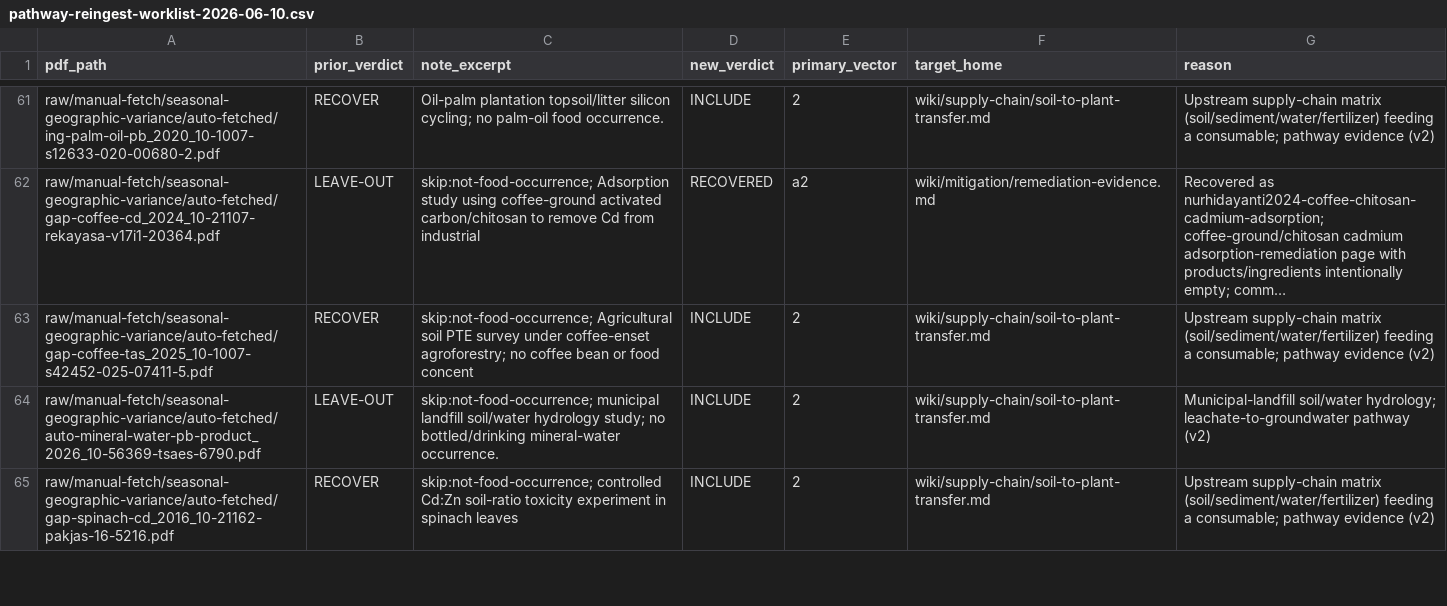
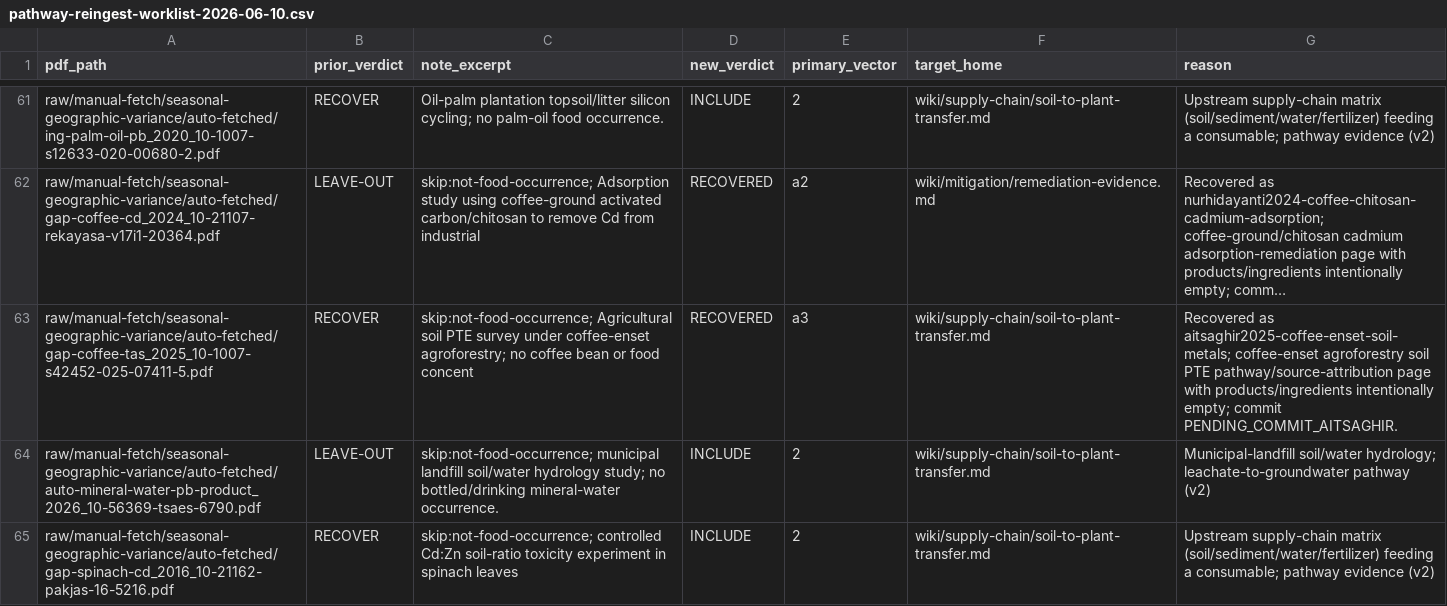
Before and after one commit to paleofoundation/heavymetalindex, a CSV file: data/evidence/autonomy/pathway-reingest-worklist-2026-06-10.csv, drawn as a sheet; only a part is shown, gaps mark what is left out; long unchanged cells end in …; the diff names each change by its address in the sheet, - before the commit and + after, or states it on an @@ line.

```diff
--- a/data/evidence/autonomy/pathway-reingest-worklist-2026-06-10.csv
+++ b/data/evidence/autonomy/pathway-reingest-worklist-2026-06-10.csv
-D63 (new_verdict): INCLUDE
+D63 (new_verdict): RECOVERED
-E63 (primary_vector): 2
+E63 (primary_vector): a3
-G63 (reason): Upstream supply-chain matrix (soil/sediment/water/fertilizer) feeding a consumable; pathway evidence (v2)
+G63 (reason): Recovered as aitsaghir2025-coffee-enset-soil-metals; coffee-enset agroforestry soil PTE pathway/source-attribution page with products/ingredients intentionally empty; commit PENDING_COMMIT_AITSAGHIR.
```
Also changed, not shown: 5 other files.
